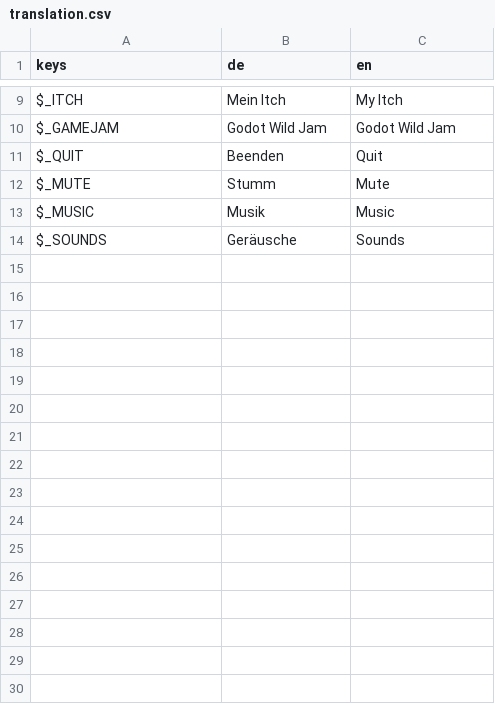
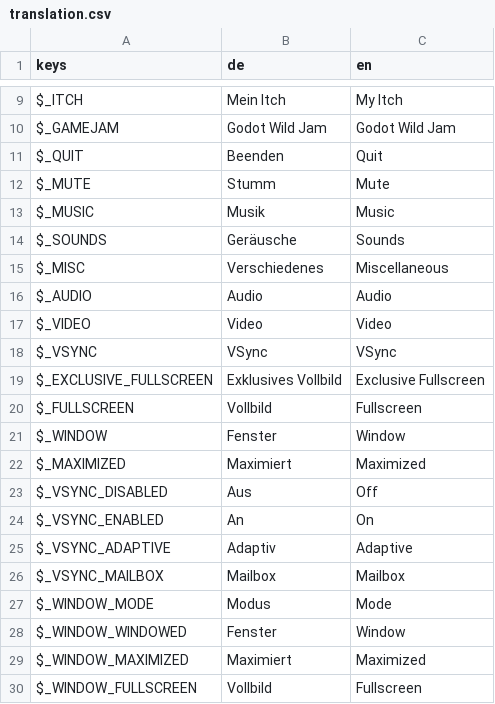
Before and after one commit to whiteshampoo/GameJamTemplate, a CSV file: translation/translation.csv, drawn as a sheet; only a part is shown, gaps mark what is left out.

```diff
--- a/translation/translation.csv
+++ b/translation/translation.csv
@@ -14 +14,17 @@ $_MUSIC,Musik,Music
 $_SOUNDS,Geräusche,Sounds
+$_MISC,Verschiedenes,Miscellaneous
+$_AUDIO,Audio,Audio
+$_VIDEO,Video,Video
+$_VSYNC,VSync,VSync
+$_EXCLUSIVE_FULLSCREEN,Exklusives Vollbild,Exclusive Fullscreen
+$_FULLSCREEN,Vollbild,Fullscreen
+$_WINDOW,Fenster,Window
+$_MAXIMIZED,Maximiert,Maximized
+$_VSYNC_DISABLED,Aus,Off
+$_VSYNC_ENABLED,An,On
+$_VSYNC_ADAPTIVE,Adaptiv,Adaptive
+$_VSYNC_MAILBOX,Mailbox,Mailbox
+$_WINDOW_MODE,Modus,Mode
+$_WINDOW_WINDOWED,Fenster,Window
+$_WINDOW_MAXIMIZED,Maximiert,Maximized
+$_WINDOW_FULLSCREEN,Vollbild,Fullscreen
```
Also changed, not shown: 18 other files.
